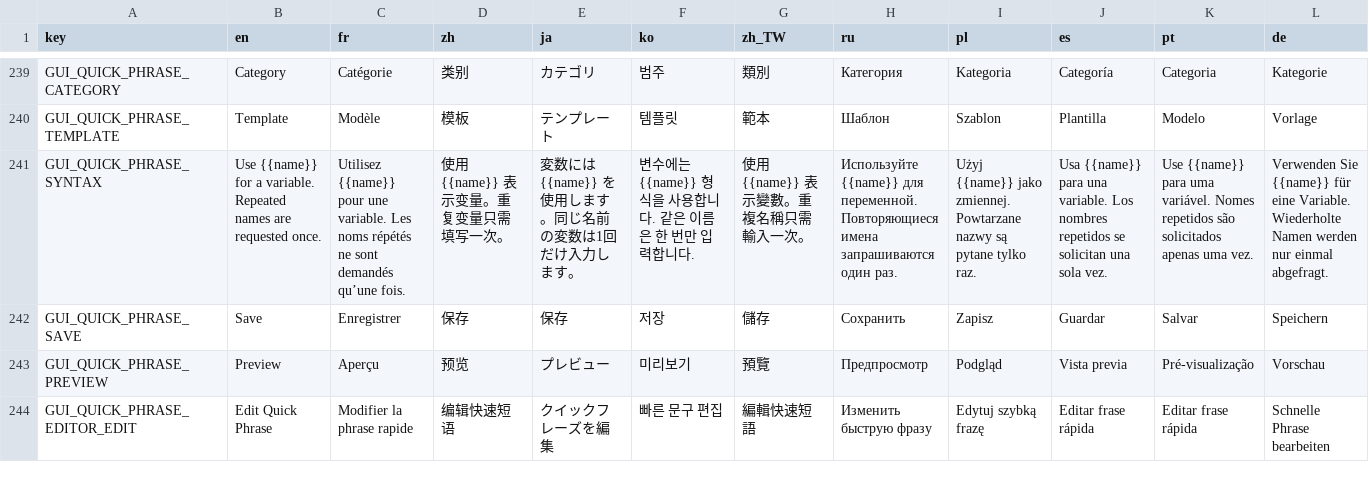
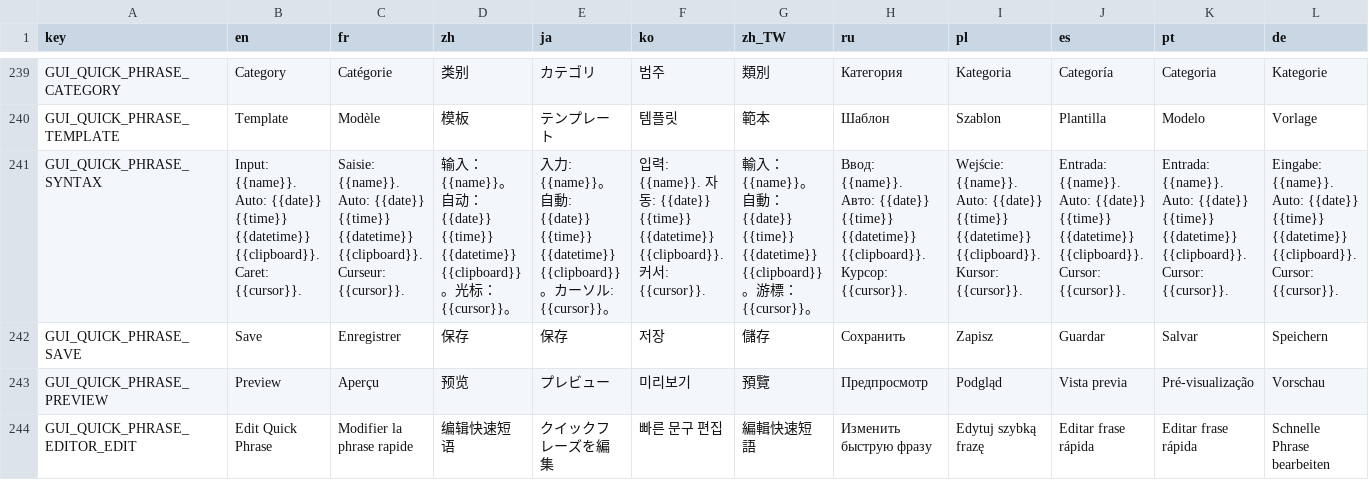
Before and after one commit to CYoJkoY/CapsLock-, a CSV file: lang.csv, drawn as a sheet; only a part is shown, gaps mark what is left out; the diff covers the shown part only; the diff names each change by its address in the sheet, - before the commit and + after, or states it on an @@ line.

Commit message:
feat(quick-phrase): add dynamic template tokens and cursor positioning (#114)
## Summary

- Resolve built-in Quick Phrase tokens for local date, time, datetime,
and plain-text clipboard content.
- Support custom date/time formats using AutoHotkey `FormatTime` format
strings.
- Add `{{cursor}}` so a template can place the caret after insertion.
- Preserve ordinary interactive variables, previews, multiline
`{{etxt}}`, captured-target restoration, and clipboard restoration.
- Update the existing syntax hint in all 13 locales and document the
tokens.

## Scope

Implements #113 in the existing AutoHotkey v2 runtime. No new
dependencies or separate test suite.

## Validation

Latest commit passed the existing GitHub Actions workflow:
https://github.com/CYoJkoY/CapsLock-/actions/runs/38389308989

Checks include AutoHotkey source validation, hotkey regression checks,
and history search/preview/paging checks.

Manual Windows desktop smoke testing remains: verify date/time and
custom formats, clipboard substitution/restoration, existing interactive
variables, and cursor placement in native and Chromium-based editors.

Closes #113

```diff
--- a/lang.csv
+++ b/lang.csv
-B241 (en): Use {{name}} for a variable. Repeated names are requested once.
+B241 (en): Input: {{name}}. Auto: {{date}} {{time}} {{datetime}} {{clipboard}}. Caret: {{cursor}}.
-C241 (fr): Utilisez {{name}} pour une variable. Les noms répétés ne sont demandés qu’une fois.
+C241 (fr): Saisie: {{name}}. Auto: {{date}} {{time}} {{datetime}} {{clipboard}}. Curseur: {{cursor}}.
-D241 (zh): 使用 {{name}} 表示变量。重复变量只需填写一次。
+D241 (zh): 输入：{{name}}。自动：{{date}} {{time}} {{datetime}} {{clipboard}}。光标：{{cursor}}。
-E241 (ja): 変数には {{name}} を使用します。同じ名前の変数は1回だけ入力します。
+E241 (ja): 入力: {{name}}。自動: {{date}} {{time}} {{datetime}} {{clipboard}}。カーソル: {{cursor}}。
-F241 (ko): 변수에는 {{name}} 형식을 사용합니다. 같은 이름은 한 번만 입력합니다.
+F241 (ko): 입력: {{name}}. 자동: {{date}} {{time}} {{datetime}} {{clipboard}}. 커서: {{cursor}}.
-G241 (zh_TW): 使用 {{name}} 表示變數。重複名稱只需輸入一次。
+G241 (zh_TW): 輸入：{{name}}。自動：{{date}} {{time}} {{datetime}} {{clipboard}}。游標：{{cursor}}。
-H241 (ru): Используйте {{name}} для переменной. Повторяющиеся имена запрашиваются один раз.
+H241 (ru): Ввод: {{name}}. Авто: {{date}} {{time}} {{datetime}} {{clipboard}}. Курсор: {{cursor}}.
-I241 (pl): Użyj {{name}} jako zmiennej. Powtarzane nazwy są pytane tylko raz.
+I241 (pl): Wejście: {{name}}. Auto: {{date}} {{time}} {{datetime}} {{clipboard}}. Kursor: {{cursor}}.
-J241 (es): Usa {{name}} para una variable. Los nombres repetidos se solicitan una sola vez.
+J241 (es): Entrada: {{name}}. Auto: {{date}} {{time}} {{datetime}} {{clipboard}}. Cursor: {{cursor}}.
-K241 (pt): Use {{name}} para uma variável. Nomes repetidos são solicitados apenas uma vez.
+K241 (pt): Entrada: {{name}}. Auto: {{date}} {{time}} {{datetime}} {{clipboard}}. Cursor: {{cursor}}.
-L241 (de): Verwenden Sie {{name}} für eine Variable. Wiederholte Namen werden nur einmal abgefragt.
+L241 (de): Eingabe: {{name}}. Auto: {{date}} {{time}} {{datetime}} {{clipboard}}. Cursor: {{cursor}}.
```
Also changed, not shown: 2 edited cells elsewhere in this file, 2 other files.
